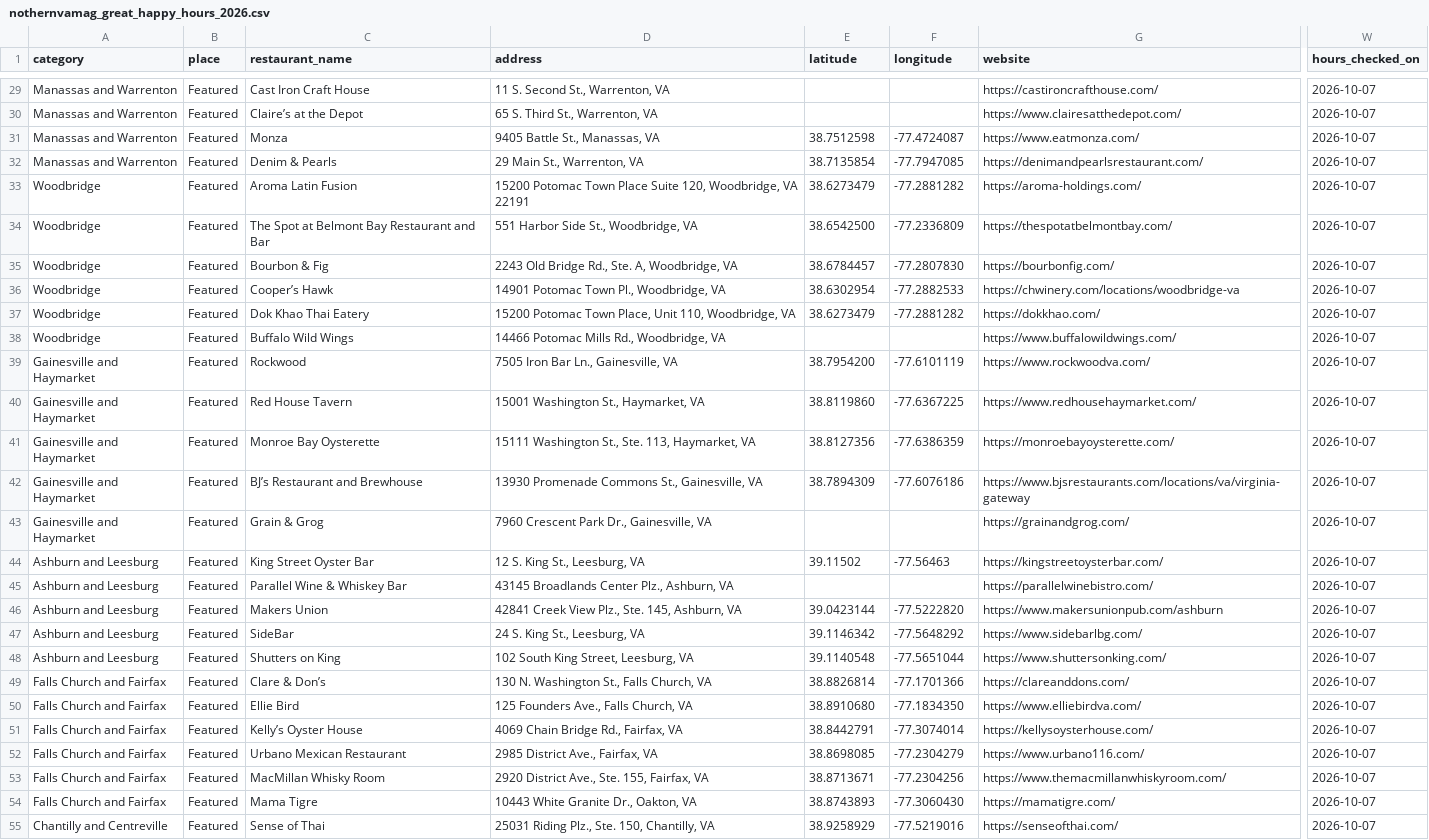
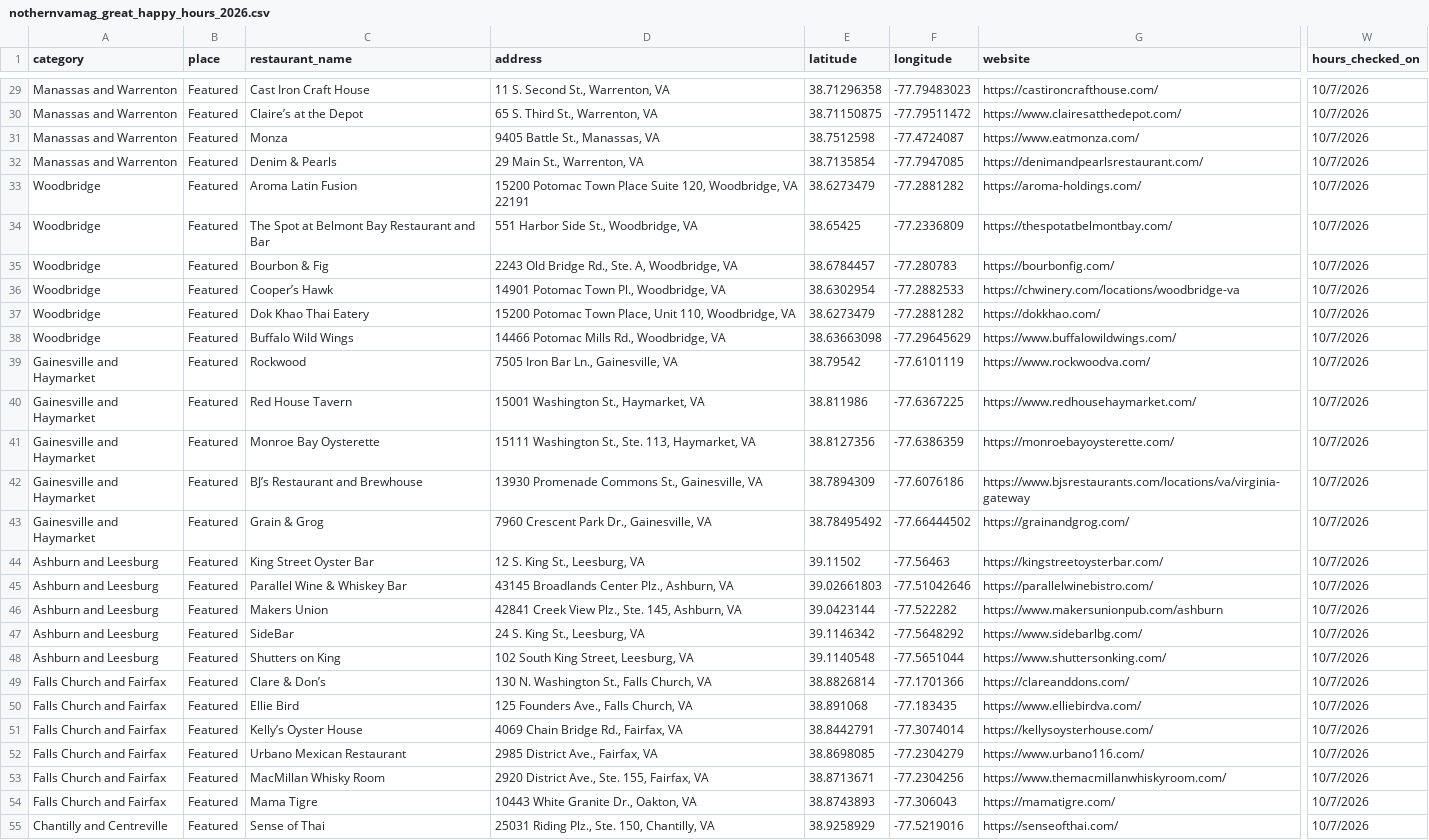
Before and after one commit to squiddy-gh/dc-eats, a CSV file: data/nothernvamag_great_happy_hours_2026.csv, drawn as a sheet; only a part is shown, gaps mark what is left out; the diff covers the shown part only; the diff names each change by its address in the sheet, - before the commit and + after, or states it on an @@ line.

```diff
--- a/data/nothernvamag_great_happy_hours_2026.csv
+++ b/data/nothernvamag_great_happy_hours_2026.csv
-E29 (latitude): (empty)
+E29 (latitude): 38.71296358
-F29 (longitude): (empty)
+F29 (longitude): -77.79483023
-W29:W55 (hours_checked_on): 2026-10-07
+W29:W55 (hours_checked_on): 10/7/2026
-E30 (latitude): (empty)
+E30 (latitude): 38.71150875
-F30 (longitude): (empty)
+F30 (longitude): -77.79511472
-E34 (latitude): 38.6542500
+E34 (latitude): 38.65425
-F35 (longitude): -77.2807830
+F35 (longitude): -77.280783
-E38 (latitude): (empty)
+E38 (latitude): 38.63663098
-F38 (longitude): (empty)
+F38 (longitude): -77.29645629
-E39 (latitude): 38.7954200
+E39 (latitude): 38.79542
-E40 (latitude): 38.8119860
+E40 (latitude): 38.811986
-E43 (latitude): (empty)
+E43 (latitude): 38.78495492
-F43 (longitude): (empty)
+F43 (longitude): -77.66444502
-E45 (latitude): (empty)
+E45 (latitude): 39.02661803
-F45 (longitude): (empty)
+F45 (longitude): -77.51042646
-F46 (longitude): -77.5222820
+F46 (longitude): -77.522282
-E50 (latitude): 38.8910680
+E50 (latitude): 38.891068
-F50 (longitude): -77.1834350
+F50 (longitude): -77.183435
-F54 (longitude): -77.3060430
+F54 (longitude): -77.306043
```
Also changed, not shown: 48 edited cells elsewhere in this file, 4 other files.
